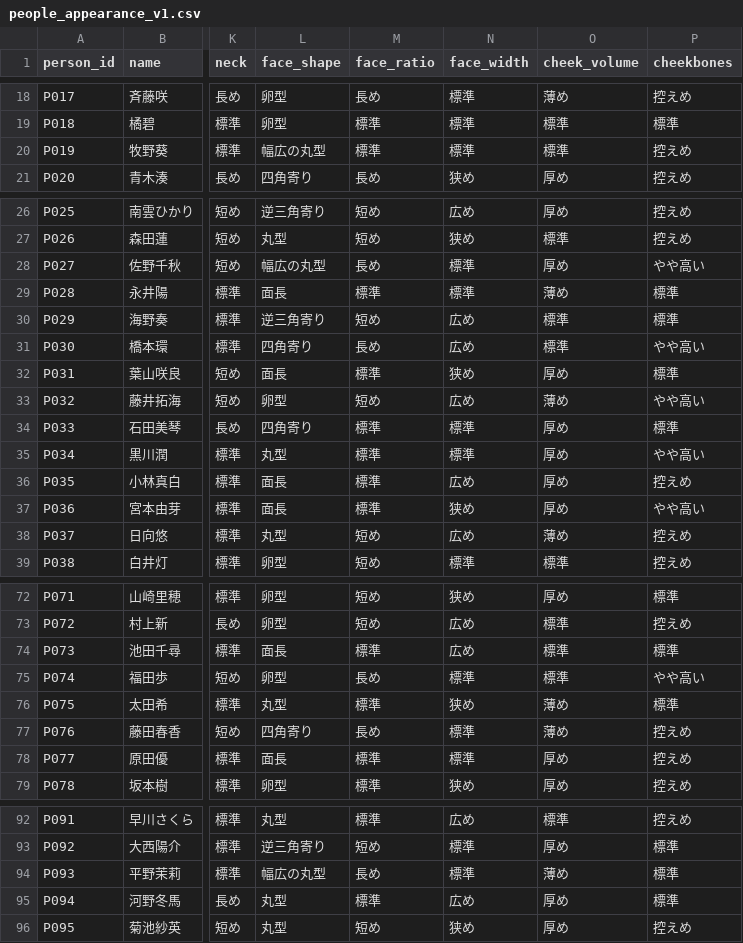
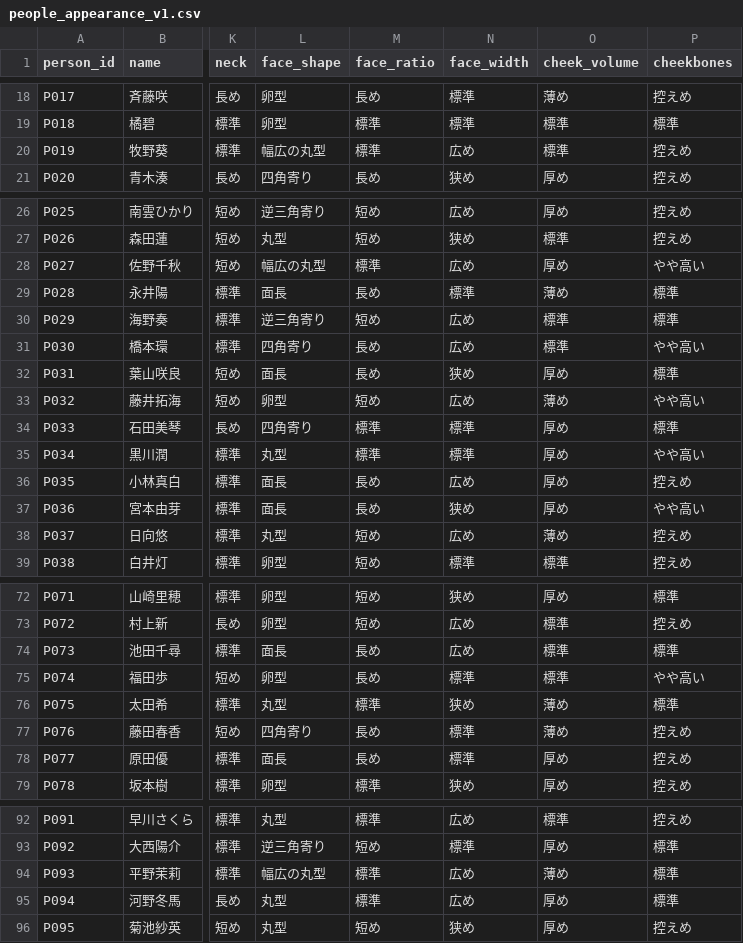
Before and after one commit to tora3-mystery/-, a CSV file: s6/assets/face_design/people_appearance_v1.csv, drawn as a sheet; only a part is shown, gaps mark what is left out; the diff covers the shown part only; the diff names each change by its address in the sheet, - before the commit and + after, or states it on an @@ line.

Commit message:
S6 Phase0: validate face-shape coherence (people_appearance_v1.csv)

```diff
--- a/s6/assets/face_design/people_appearance_v1.csv
+++ b/s6/assets/face_design/people_appearance_v1.csv
-N20 (face_width): 標準
+N20 (face_width): 広め
-M28 (face_ratio): 長め
+M28 (face_ratio): 標準
-N28 (face_width): 標準
+N28 (face_width): 広め
-M29 (face_ratio): 標準
+M29 (face_ratio): 長め
-M32 (face_ratio): 標準
+M32 (face_ratio): 長め
-M36:M37 (face_ratio): 標準
+M36:M37 (face_ratio): 長め
-M74 (face_ratio): 標準
+M74 (face_ratio): 長め
-M78 (face_ratio): 標準
+M78 (face_ratio): 長め
-M94 (face_ratio): 長め
+M94 (face_ratio): 標準
-N94 (face_width): 標準
+N94 (face_width): 広め
```
Also changed, not shown: 3 edited cells elsewhere in this file.
